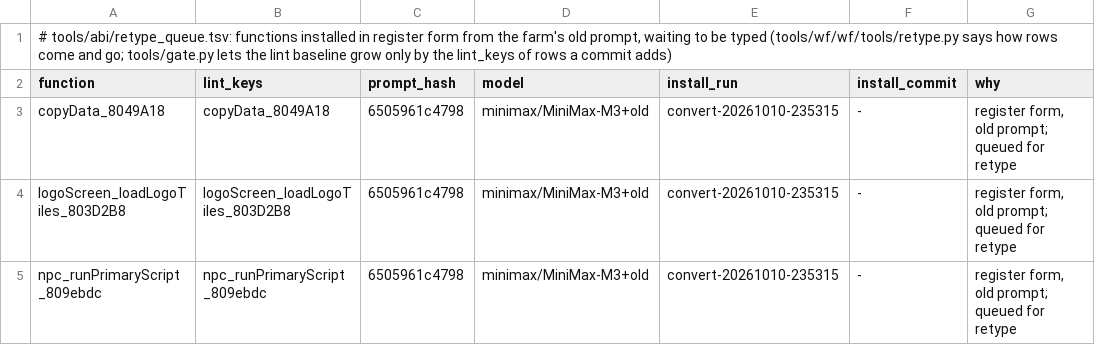
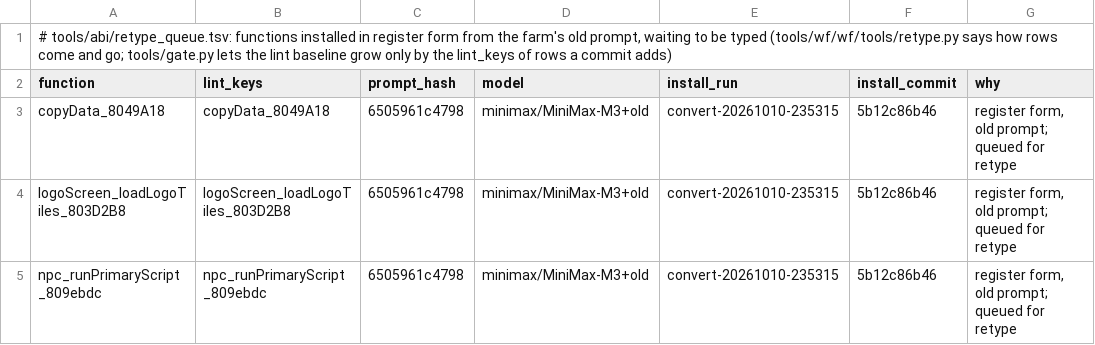
Before and after one commit to alex-berliner/bn6f-recomp, a TSV file: tools/abi/retype_queue.tsv, drawn as a sheet.

```diff
--- a/tools/abi/retype_queue.tsv
+++ b/tools/abi/retype_queue.tsv
@@ -2,4 +2,4 @@
 function	lint_keys	prompt_hash	model	install_run	install_commit	why
-copyData_8049A18	copyData_8049A18	6505961c4798	minimax/MiniMax-M3+old	convert-20261010-235315	-	register form, old prompt; queued for retype
-logoScreen_loadLogoTiles_803D2B8	logoScreen_loadLogoTiles_803D2B8	6505961c4798	minimax/MiniMax-M3+old	convert-20261010-235315	-	register form, old prompt; queued for retype
-npc_runPrimaryScript_809ebdc	npc_runPrimaryScript_809ebdc	6505961c4798	minimax/MiniMax-M3+old	convert-20261010-235315	-	register form, old prompt; queued for retype
+copyData_8049A18	copyData_8049A18	6505961c4798	minimax/MiniMax-M3+old	convert-20261010-235315	5b12c86b46	register form, old prompt; queued for retype
+logoScreen_loadLogoTiles_803D2B8	logoScreen_loadLogoTiles_803D2B8	6505961c4798	minimax/MiniMax-M3+old	convert-20261010-235315	5b12c86b46	register form, old prompt; queued for retype
+npc_runPrimaryScript_809ebdc	npc_runPrimaryScript_809ebdc	6505961c4798	minimax/MiniMax-M3+old	convert-20261010-235315	5b12c86b46	register form, old prompt; queued for retype
```
Also changed, not shown: 3 other files.
